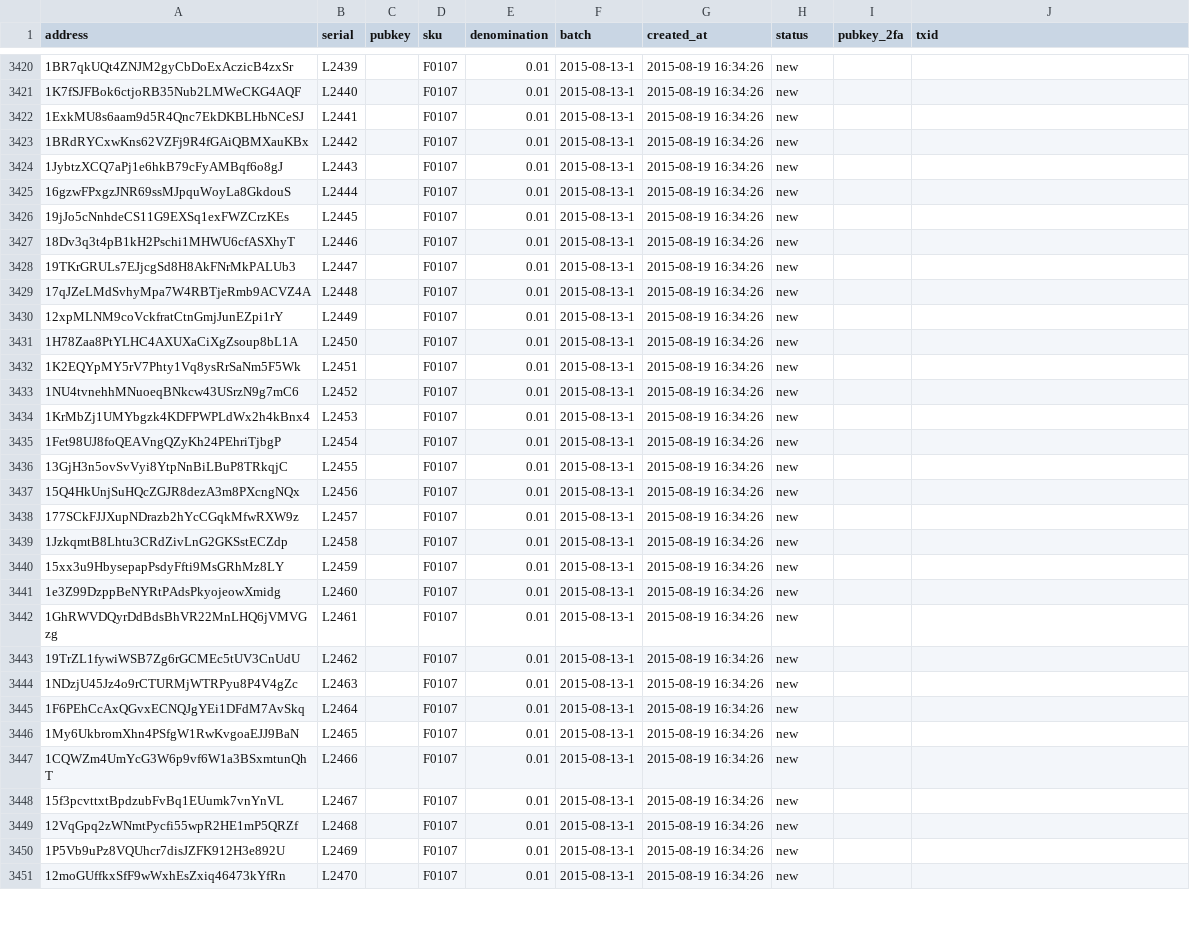
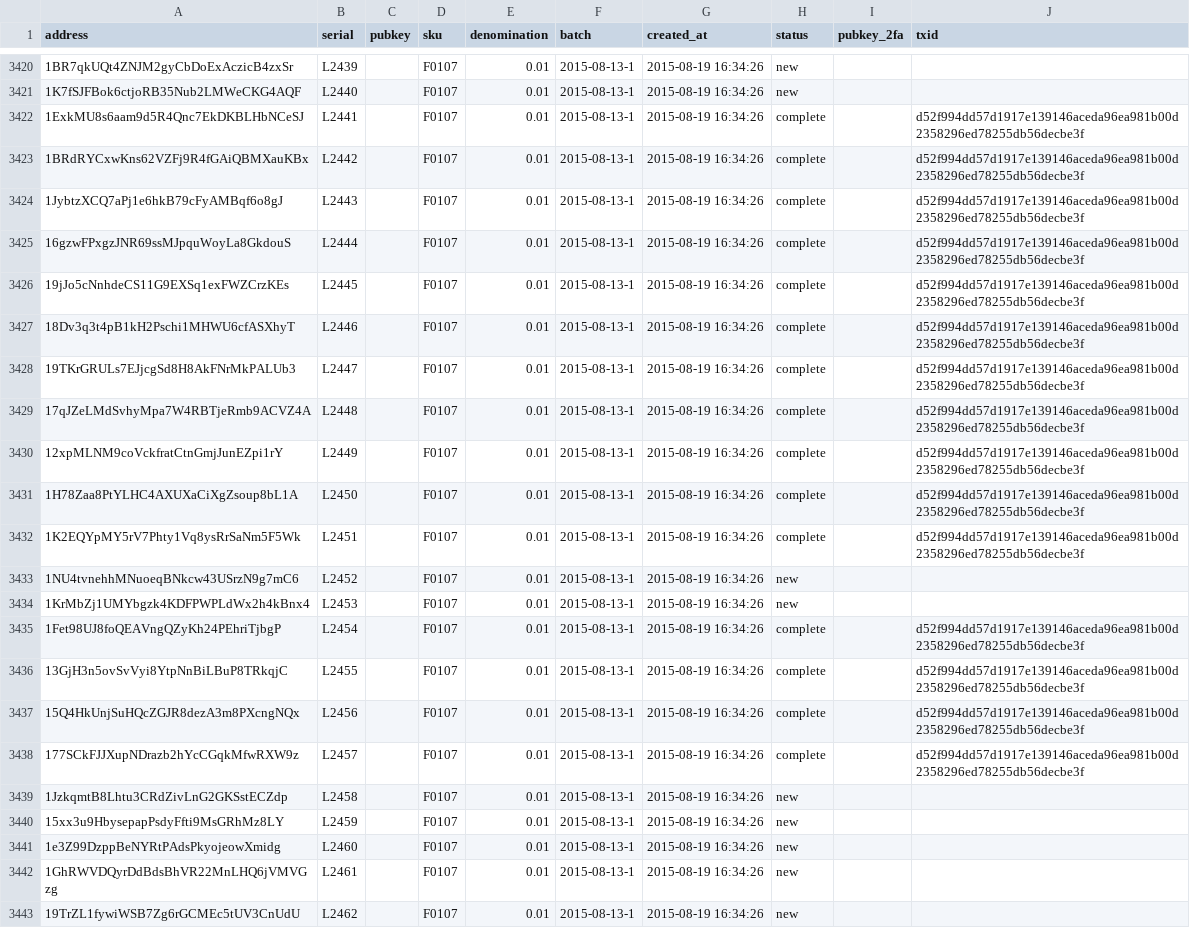
Before and after one commit to prasos/denarium-database, a TSV file: coin.tsv, drawn as a sheet; only a part is shown, gaps mark what is left out; the shorter side is filled out with more unchanged rows; the diff covers the shown part only.

Commit message:
Daily coin status update

```diff
--- a/coin.tsv
+++ b/coin.tsv
@@ -3421,19 +3421,19 @@ address	serial	pubkey	sku	denomination	batch	created_at	status	pubkey_2fa	txid
 1K7fSJFBok6ctjoRB35Nub2LMWeCKG4AQF	L2440		F0107	0.01	2015-08-13-1	2015-08-19 16:34:26	new		
-1ExkMU8s6aam9d5R4Qnc7EkDKBLHbNCeSJ	L2441		F0107	0.01	2015-08-13-1	2015-08-19 16:34:26	new		
-1BRdRYCxwKns62VZFj9R4fGAiQBMXauKBx	L2442		F0107	0.01	2015-08-13-1	2015-08-19 16:34:26	new		
-1JybtzXCQ7aPj1e6hkB79cFyAMBqf6o8gJ	L2443		F0107	0.01	2015-08-13-1	2015-08-19 16:34:26	new		
-16gzwFPxgzJNR69ssMJpquWoyLa8GkdouS	L2444		F0107	0.01	2015-08-13-1	2015-08-19 16:34:26	new		
-19jJo5cNnhdeCS11G9EXSq1exFWZCrzKEs	L2445		F0107	0.01	2015-08-13-1	2015-08-19 16:34:26	new		
-18Dv3q3t4pB1kH2Pschi1MHWU6cfASXhyT	L2446		F0107	0.01	2015-08-13-1	2015-08-19 16:34:26	new		
-19TKrGRULs7EJjcgSd8H8AkFNrMkPALUb3	L2447		F0107	0.01	2015-08-13-1	2015-08-19 16:34:26	new		
-17qJZeLMdSvhyMpa7W4RBTjeRmb9ACVZ4A	L2448		F0107	0.01	2015-08-13-1	2015-08-19 16:34:26	new		
-12xpMLNM9coVckfratCtnGmjJunEZpi1rY	L2449		F0107	0.01	2015-08-13-1	2015-08-19 16:34:26	new		
-1H78Zaa8PtYLHC4AXUXaCiXgZsoup8bL1A	L2450		F0107	0.01	2015-08-13-1	2015-08-19 16:34:26	new		
-1K2EQYpMY5rV7Phty1Vq8ysRrSaNm5F5Wk	L2451		F0107	0.01	2015-08-13-1	2015-08-19 16:34:26	new		
+1ExkMU8s6aam9d5R4Qnc7EkDKBLHbNCeSJ	L2441		F0107	0.01	2015-08-13-1	2015-08-19 16:34:26	complete		d52f994dd57d1917e139146aceda96ea981b00d2358296ed78255db56decbe3f
+1BRdRYCxwKns62VZFj9R4fGAiQBMXauKBx	L2442		F0107	0.01	2015-08-13-1	2015-08-19 16:34:26	complete		d52f994dd57d1917e139146aceda96ea981b00d2358296ed78255db56decbe3f
+1JybtzXCQ7aPj1e6hkB79cFyAMBqf6o8gJ	L2443		F0107	0.01	2015-08-13-1	2015-08-19 16:34:26	complete		d52f994dd57d1917e139146aceda96ea981b00d2358296ed78255db56decbe3f
+16gzwFPxgzJNR69ssMJpquWoyLa8GkdouS	L2444		F0107	0.01	2015-08-13-1	2015-08-19 16:34:26	complete		d52f994dd57d1917e139146aceda96ea981b00d2358296ed78255db56decbe3f
+19jJo5cNnhdeCS11G9EXSq1exFWZCrzKEs	L2445		F0107	0.01	2015-08-13-1	2015-08-19 16:34:26	complete		d52f994dd57d1917e139146aceda96ea981b00d2358296ed78255db56decbe3f
+18Dv3q3t4pB1kH2Pschi1MHWU6cfASXhyT	L2446		F0107	0.01	2015-08-13-1	2015-08-19 16:34:26	complete		d52f994dd57d1917e139146aceda96ea981b00d2358296ed78255db56decbe3f
+19TKrGRULs7EJjcgSd8H8AkFNrMkPALUb3	L2447		F0107	0.01	2015-08-13-1	2015-08-19 16:34:26	complete		d52f994dd57d1917e139146aceda96ea981b00d2358296ed78255db56decbe3f
+17qJZeLMdSvhyMpa7W4RBTjeRmb9ACVZ4A	L2448		F0107	0.01	2015-08-13-1	2015-08-19 16:34:26	complete		d52f994dd57d1917e139146aceda96ea981b00d2358296ed78255db56decbe3f
+12xpMLNM9coVckfratCtnGmjJunEZpi1rY	L2449		F0107	0.01	2015-08-13-1	2015-08-19 16:34:26	complete		d52f994dd57d1917e139146aceda96ea981b00d2358296ed78255db56decbe3f
+1H78Zaa8PtYLHC4AXUXaCiXgZsoup8bL1A	L2450		F0107	0.01	2015-08-13-1	2015-08-19 16:34:26	complete		d52f994dd57d1917e139146aceda96ea981b00d2358296ed78255db56decbe3f
+1K2EQYpMY5rV7Phty1Vq8ysRrSaNm5F5Wk	L2451		F0107	0.01	2015-08-13-1	2015-08-19 16:34:26	complete		d52f994dd57d1917e139146aceda96ea981b00d2358296ed78255db56decbe3f
 1NU4tvnehhMNuoeqBNkcw43USrzN9g7mC6	L2452		F0107	0.01	2015-08-13-1	2015-08-19 16:34:26	new		
 1KrMbZj1UMYbgzk4KDFPWPLdWx2h4kBnx4	L2453		F0107	0.01	2015-08-13-1	2015-08-19 16:34:26	new		
-1Fet98UJ8foQEAVngQZyKh24PEhriTjbgP	L2454		F0107	0.01	2015-08-13-1	2015-08-19 16:34:26	new		
-13GjH3n5ovSvVyi8YtpNnBiLBuP8TRkqjC	L2455		F0107	0.01	2015-08-13-1	2015-08-19 16:34:26	new		
-15Q4HkUnjSuHQcZGJR8dezA3m8PXcngNQx	L2456		F0107	0.01	2015-08-13-1	2015-08-19 16:34:26	new		
-177SCkFJJXupNDrazb2hYcCGqkMfwRXW9z	L2457		F0107	0.01	2015-08-13-1	2015-08-19 16:34:26	new		
+1Fet98UJ8foQEAVngQZyKh24PEhriTjbgP	L2454		F0107	0.01	2015-08-13-1	2015-08-19 16:34:26	complete		d52f994dd57d1917e139146aceda96ea981b00d2358296ed78255db56decbe3f
+13GjH3n5ovSvVyi8YtpNnBiLBuP8TRkqjC	L2455		F0107	0.01	2015-08-13-1	2015-08-19 16:34:26	complete		d52f994dd57d1917e139146aceda96ea981b00d2358296ed78255db56decbe3f
+15Q4HkUnjSuHQcZGJR8dezA3m8PXcngNQx	L2456		F0107	0.01	2015-08-13-1	2015-08-19 16:34:26	complete		d52f994dd57d1917e139146aceda96ea981b00d2358296ed78255db56decbe3f
+177SCkFJJXupNDrazb2hYcCGqkMfwRXW9z	L2457		F0107	0.01	2015-08-13-1	2015-08-19 16:34:26	complete		d52f994dd57d1917e139146aceda96ea981b00d2358296ed78255db56decbe3f
 1JzkqmtB8Lhtu3CRdZivLnG2GKSstECZdp	L2458		F0107	0.01	2015-08-13-1	2015-08-19 16:34:26	new		
```
Also changed, not shown: 10 edited cells elsewhere in this file, 1 other file.
